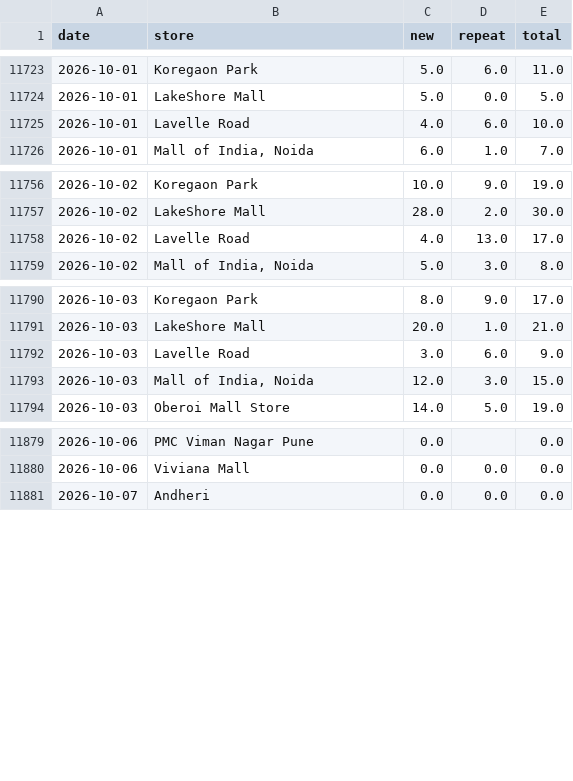
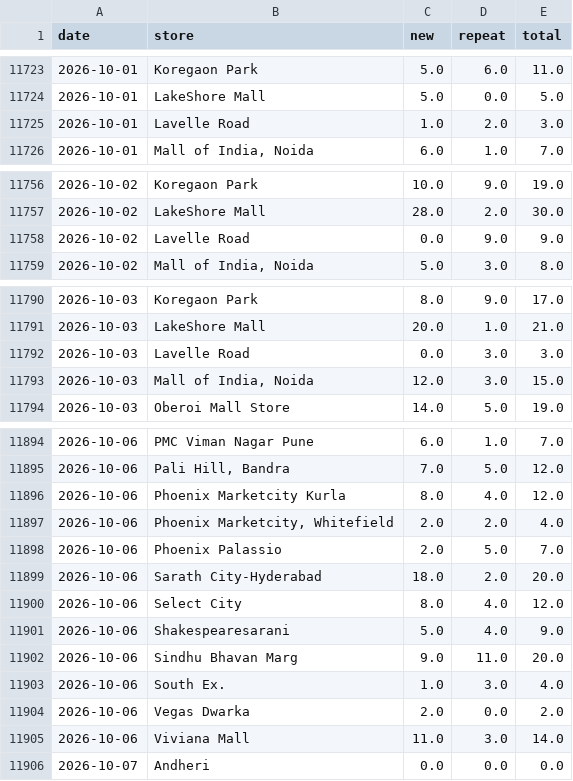
Before and after one commit to vaikanha123/BSC_Dashboard, a CSV file: data/footfall_history_daily.csv, drawn as a sheet; only a part is shown, gaps mark what is left out; the diff covers the shown part only.

```diff
--- a/data/footfall_history_daily.csv
+++ b/data/footfall_history_daily.csv
@@ -11724,3 +11724,3 @@ date,store,new,repeat,total
 2026-10-01,LakeShore Mall,5.0,0.0,5.0
-2026-10-01,Lavelle Road,4.0,6.0,10.0
+2026-10-01,Lavelle Road,1.0,2.0,3.0
 2026-10-01,"Mall of India, Noida",6.0,1.0,7.0
@@ -11757,3 +11757,3 @@ date,store,new,repeat,total
 2026-10-02,LakeShore Mall,28.0,2.0,30.0
-2026-10-02,Lavelle Road,4.0,13.0,17.0
+2026-10-02,Lavelle Road,0.0,9.0,9.0
 2026-10-02,"Mall of India, Noida",5.0,3.0,8.0
@@ -11791,3 +11791,3 @@ date,store,new,repeat,total
 2026-10-03,LakeShore Mall,20.0,1.0,21.0
-2026-10-03,Lavelle Road,3.0,6.0,9.0
+2026-10-03,Lavelle Road,0.0,3.0,3.0
 2026-10-03,"Mall of India, Noida",12.0,3.0,15.0
@@ -11879,3 +11894,13 @@ date,store,new,repeat,total
-2026-10-06,PMC Viman Nagar Pune,0.0,,0.0
-2026-10-06,Viviana Mall,0.0,0.0,0.0
+2026-10-06,PMC Viman Nagar Pune,6.0,1.0,7.0
+2026-10-06,"Pali Hill, Bandra",7.0,5.0,12.0
+2026-10-06,Phoenix Marketcity Kurla,8.0,4.0,12.0
+2026-10-06,"Phoenix Marketcity, Whitefield",2.0,2.0,4.0
+2026-10-06,Phoenix Palassio,2.0,5.0,7.0
+2026-10-06,Sarath City-Hyderabad,18.0,2.0,20.0
+2026-10-06,Select City,8.0,4.0,12.0
+2026-10-06,Shakespearesarani,5.0,4.0,9.0
+2026-10-06,Sindhu Bhavan Marg,9.0,11.0,20.0
+2026-10-06,South Ex.,1.0,3.0,4.0
+2026-10-06,Vegas Dwarka,2.0,0.0,2.0
+2026-10-06,Viviana Mall,11.0,3.0,14.0
 2026-10-07,Andheri,0.0,0.0,0.0
```
Also changed, not shown: 15 added rows and 20 edited cells elsewhere in this file, 6 other files.
